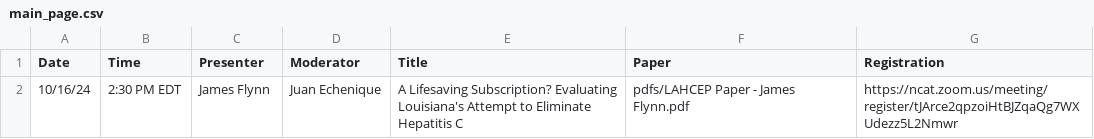
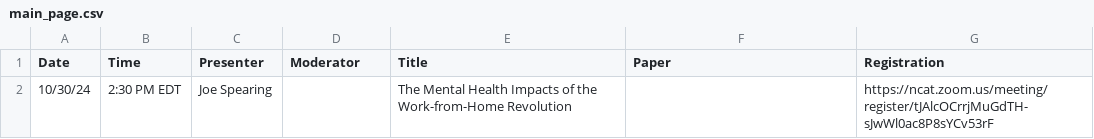
Before and after one commit to ernbilen/EHEC-website, a CSV file: _data/main_page.csv, drawn as a sheet; removed rows and columns are numbered as before the commit, all else as after; the diff names each change by its address in the sheet, - before the commit and + after, or states it on an @@ line.

```diff
--- a/_data/main_page.csv
+++ b/_data/main_page.csv
-row 2: 10/16/24 | 2:30 PM EDT | James Flynn | Juan Echenique | A Lifesaving Subscription? Evaluating Louisiana's Attempt to Eliminate Hepatitis C | pdfs/LAHCEP Paper - James Flynn.pdf | https://ncat.zoom.us/meeting/register/tJArce2qpzoiHtBJZqaQg7WXUdezz5L2Nmwr
+row 2: 10/30/24 | 2:30 PM EDT | Joe Spearing |  | The Mental Health Impacts of the Work-from-Home Revolution |  | https://ncat.zoom.us/meeting/register/tJAlcOCrrjMuGdTH-sJwWl0ac8P8sYCv53rF
```
Also changed, not shown: 1 other file.
